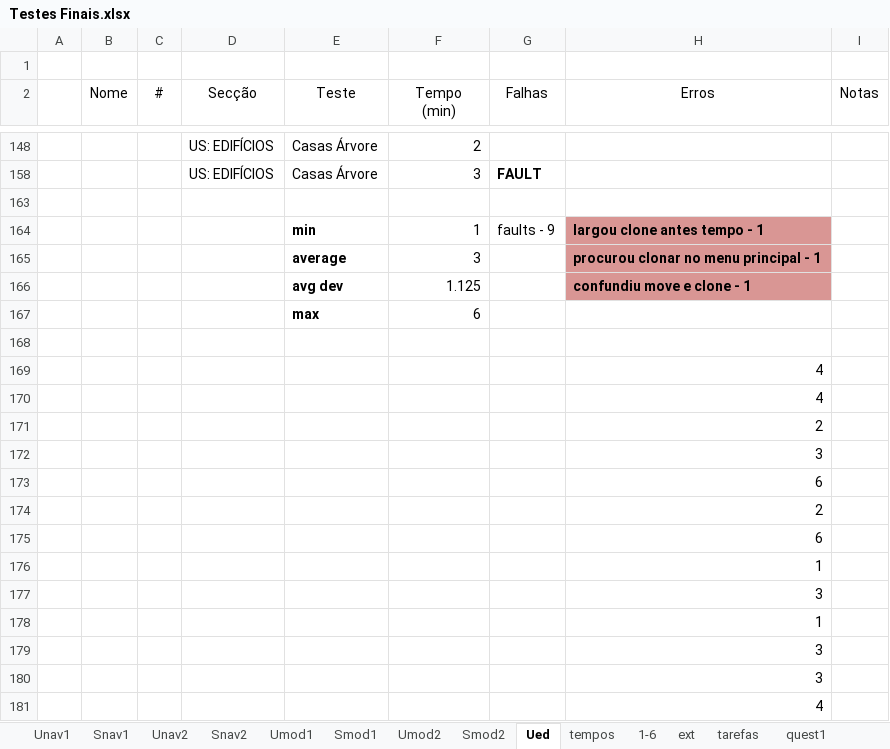
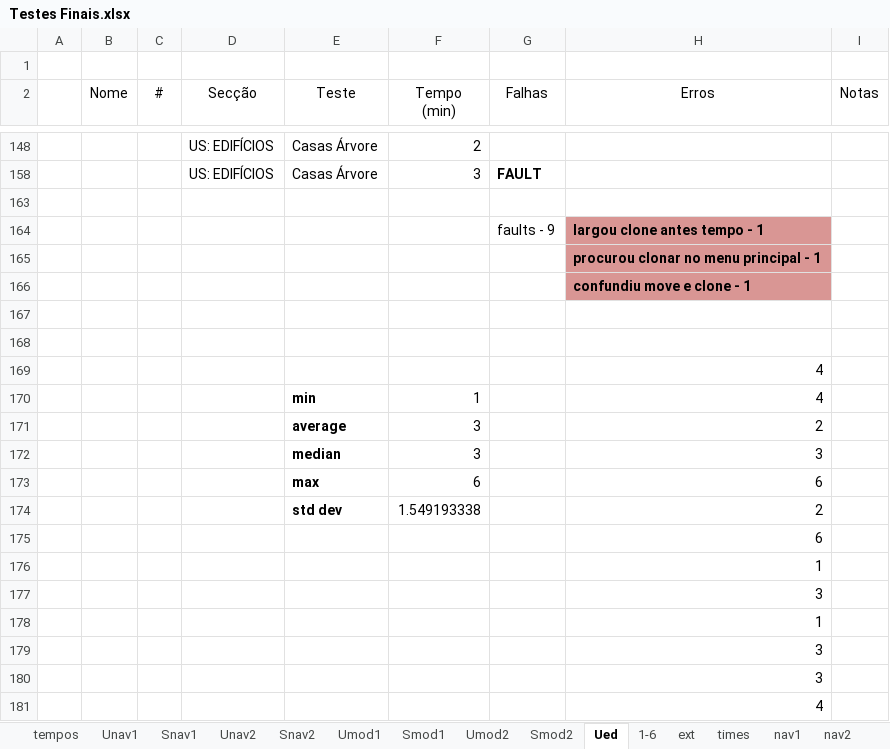
Before and after one commit to JosePedroDias/urban-sketcher, an Excel workbook: finalTests/Testes Finais.xlsx, sheet Ued, drawn as a sheet; only a part is shown, gaps mark what is left out; values as stored, in another font and other column widths than the file's, no borders; table styles not drawn; removed rows and columns are numbered as before the commit, all else as after; the diff names each change by its address in the sheet, - before the commit and + after, or states it on an @@ line.

```diff
--- a/finalTests/Testes Finais.xlsx (sheet Ued)
+++ b/finalTests/Testes Finais.xlsx (sheet Ued)
+sheet tab: times
+sheet tab: nav1
+sheet tab: nav2
@@ sheet tab order changed: tempos | Unav1 | Snav1 | Unav2 | Snav2 | Umod1 | Smod1 | Umod2 | Smod2 | Ued | 1-6 | ext | times | nav1 | nav2 @@
-E164 (Teste): min
+E164 (Teste): (empty)
-F164 (Tempo (min)): 1
+F164 (Tempo (min)): (empty)
-row 165:  |  |  |  | average | 3 |  | procurou clonar no menu principal - 1
-row 166:  |  |  |  | avg dev | 1.125 |  | confundiu move e clone - 1
+row 165:  |  |  |  |  |  |  | procurou clonar no menu principal - 1
+row 166:  |  |  |  |  |  |  | confundiu move e clone - 1
-row 167:  |  |  |  | max | 6
+row 167: (empty)
-row 170:  |  |  |  |  |  |  | 4
-row 171:  |  |  |  |  |  |  | 2
-row 172:  |  |  |  |  |  |  | 3
-row 173:  |  |  |  |  |  |  | 6
-row 174:  |  |  |  |  |  |  | 2
+row 170:  |  |  |  | min | 1 |  | 4
+row 171:  |  |  |  | average | 3 |  | 2
+row 172:  |  |  |  | median | 3 |  | 3
+row 173:  |  |  |  | max | 6 |  | 6
+row 174:  |  |  |  | std dev | 1.549193338 |  | 2
```
Also changed, not shown: sheet 1-6, sheet quest1, sheet tarefas, sheet Unav1, sheet Unav2, sheet Umod2, 5 more sheets, other sheet tabs, formulas that keep their value, charts or pictures, 16 other files.
